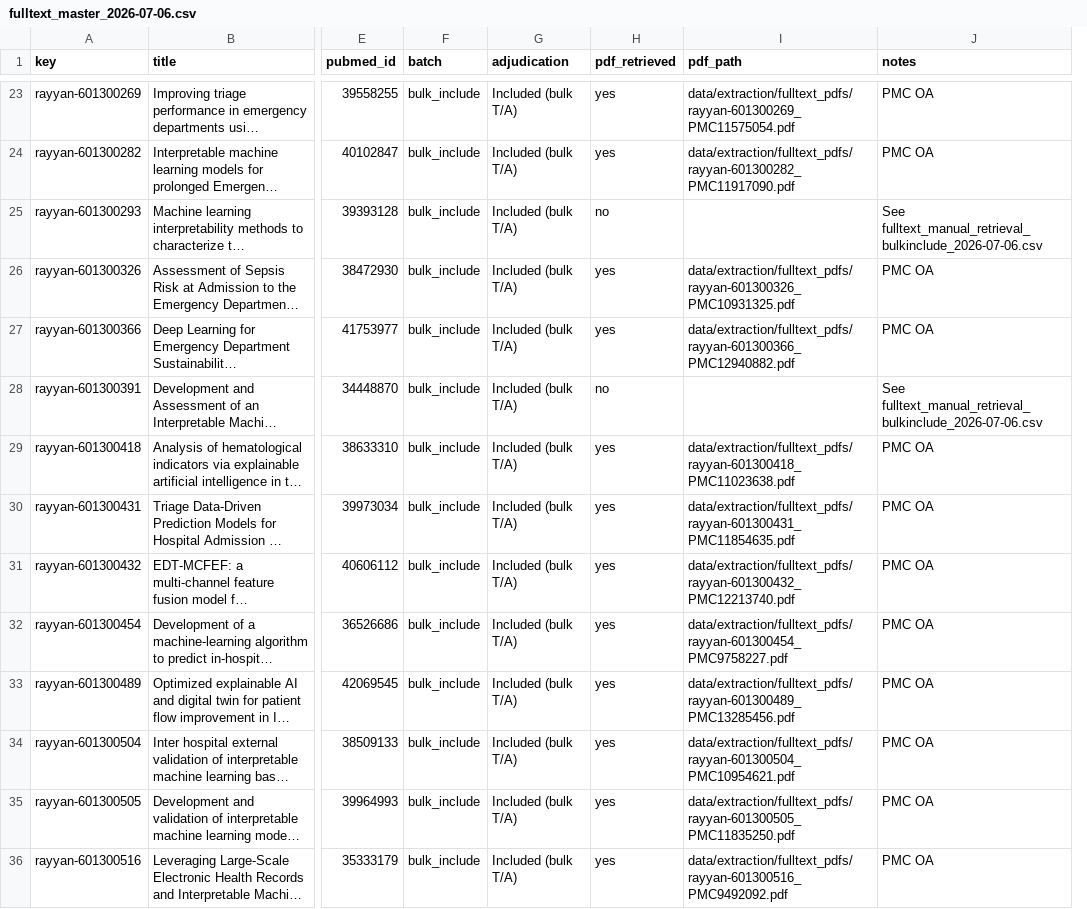
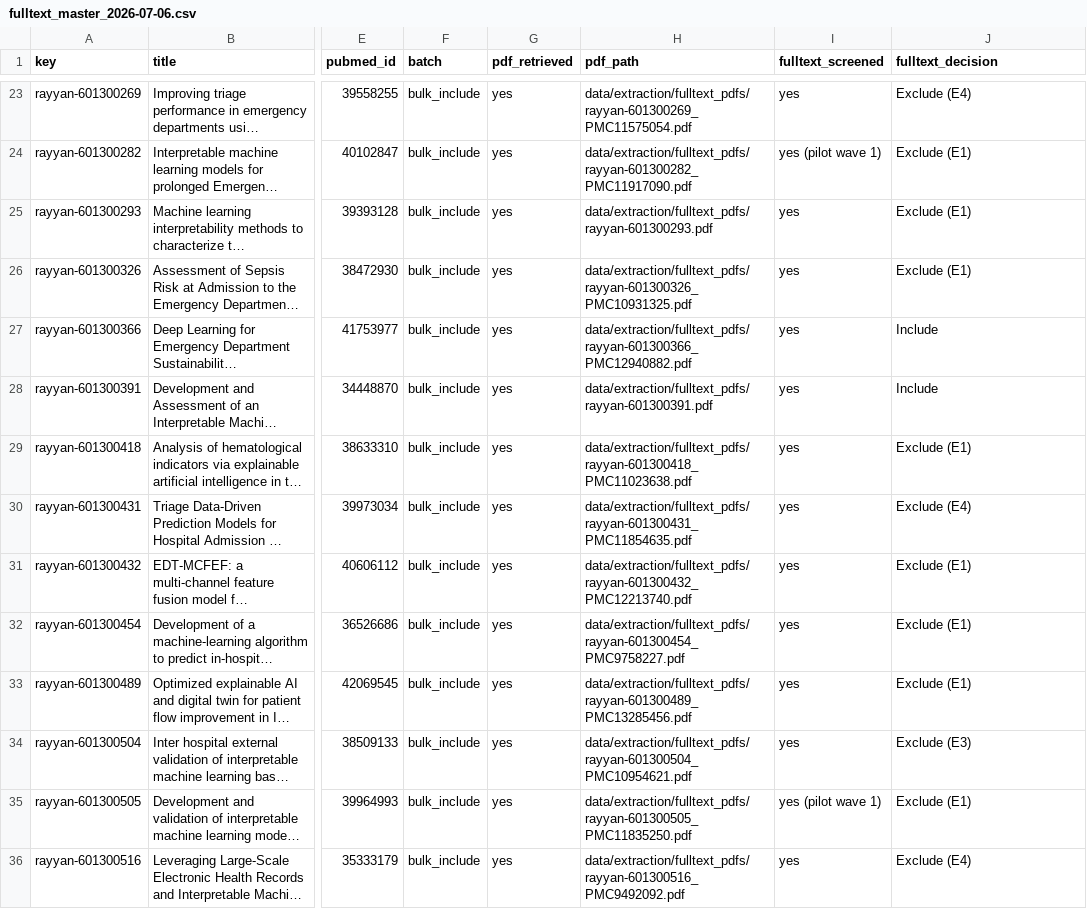
Before and after one commit to anirbanpalDSC/9970_clinical_xai_review, a CSV file: data/screening/fulltext_master_2026-07-06.csv, drawn as a sheet; only a part is shown, gaps mark what is left out; long unchanged cells end in …; removed rows and columns are numbered as before the commit, all else as after; the diff covers the shown part only; the diff names each change by its address in the sheet, - before the commit and + after, or states it on an @@ line.

```diff
--- a/data/screening/fulltext_master_2026-07-06.csv
+++ b/data/screening/fulltext_master_2026-07-06.csv
-column G (adjudication), rows 23-36: all Included (bulk T/A)
+column I (fulltext_screened), rows 23-36: yes | yes (pilot wave 1) | yes | yes | yes | yes | yes | yes | yes | yes | yes | yes | yes (pilot wave 1) | yes
-J1: notes
+J1: fulltext_decision
-J23 (fulltext_decision): PMC OA
+J23 (fulltext_decision): Exclude (E4)
-J24 (fulltext_decision): PMC OA
+J24 (fulltext_decision): Exclude (E1)
-G25 (pdf_retrieved): no
+G25 (pdf_retrieved): yes
-H25 (pdf_path): (empty)
+H25 (pdf_path): data/extraction/fulltext_pdfs/rayyan-601300293.pdf
-J25 (fulltext_decision): See fulltext_manual_retrieval_bulkinclude_2026-07-06.csv
+J25 (fulltext_decision): Exclude (E1)
-J26 (fulltext_decision): PMC OA
+J26 (fulltext_decision): Exclude (E1)
-J27 (fulltext_decision): PMC OA
+J27 (fulltext_decision): Include
-G28 (pdf_retrieved): no
+G28 (pdf_retrieved): yes
-H28 (pdf_path): (empty)
+H28 (pdf_path): data/extraction/fulltext_pdfs/rayyan-601300391.pdf
-J28 (fulltext_decision): See fulltext_manual_retrieval_bulkinclude_2026-07-06.csv
+J28 (fulltext_decision): Include
-J29 (fulltext_decision): PMC OA
+J29 (fulltext_decision): Exclude (E1)
-J30 (fulltext_decision): PMC OA
+J30 (fulltext_decision): Exclude (E4)
-J31:J33 (fulltext_decision): PMC OA
+J31:J33 (fulltext_decision): Exclude (E1)
-J34 (fulltext_decision): PMC OA
+J34 (fulltext_decision): Exclude (E3)
-J35 (fulltext_decision): PMC OA
+J35 (fulltext_decision): Exclude (E1)
-J36 (fulltext_decision): PMC OA
+J36 (fulltext_decision): Exclude (E4)
```
Also changed, not shown: 90 edited cells elsewhere in this file, data/screening/prisma_counts.csv, 9 other files.
